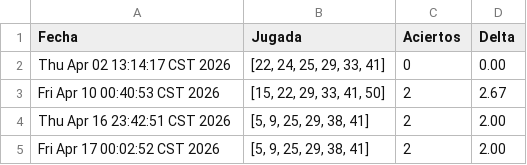
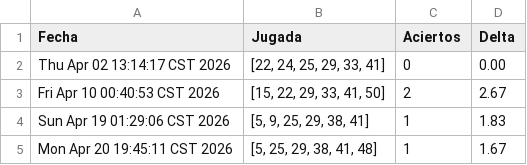
Before and after one commit to LeafarMatrix/Analizador-Melate, a CSV file: reporte_precision_matrix.csv, drawn as a sheet; removed rows and columns are numbered as before the commit, all else as after; the diff names each change by its address in the sheet, - before the commit and + after, or states it on an @@ line.

```diff
--- a/reporte_precision_matrix.csv
+++ b/reporte_precision_matrix.csv
-row 4: Thu Apr 16 23:42:51 CST 2026 | [5, 9, 25, 29, 38, 41] | 2 | 2.00
-row 5: Fri Apr 17 00:02:52 CST 2026 | [5, 9, 25, 29, 38, 41] | 2 | 2.00
+row 4: Sun Apr 19 01:29:06 CST 2026 | [5, 9, 25, 29, 38, 41] | 1 | 1.83
+row 5: Mon Apr 20 19:45:11 CST 2026 | [5, 25, 29, 38, 41, 48] | 1 | 1.67
```
Also changed, not shown: 4 other files.
